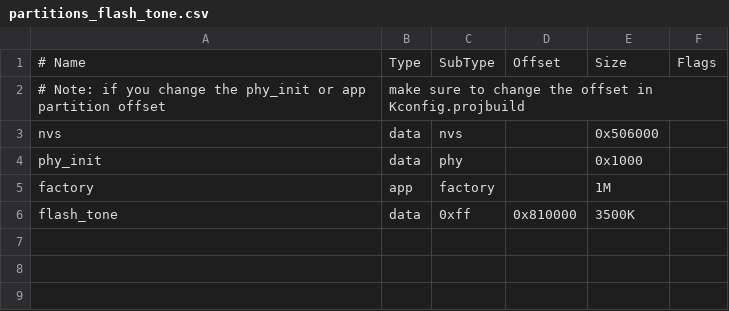
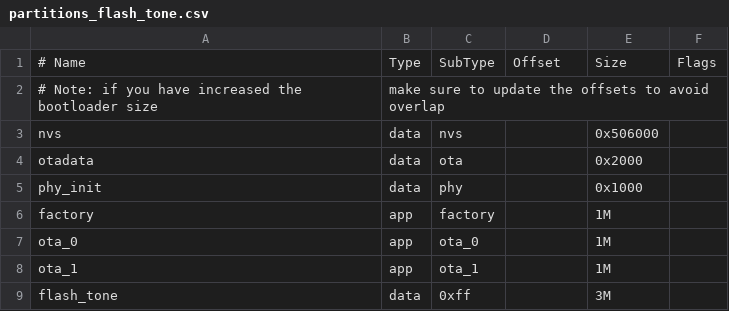
Before and after one commit to peter-360/esp32_chuwugui, a CSV file: partitions_flash_tone.csv, drawn as a sheet; removed rows and columns are numbered as before the commit, all else as after; the diff names each change by its address in the sheet, - before the commit and + after, or states it on an @@ line.

```diff
--- a/partitions_flash_tone.csv
+++ b/partitions_flash_tone.csv
-row 2: # Note: if you change the phy_init or app partition offset | make sure to change the offset in Kconfig.projbuild
+row 2: # Note: if you have increased the bootloader size | make sure to update the offsets to avoid overlap
+row 4: otadata | data | ota |  | 0x2000
+row 7: ota_0 | app | ota_0 |  | 1M
+row 8: ota_1 | app | ota_1 |  | 1M
-D9: 0x810000
+D9: (empty)
-E9: 3500K
+E9: 3M
```
Also changed, not shown: 11 other files.
